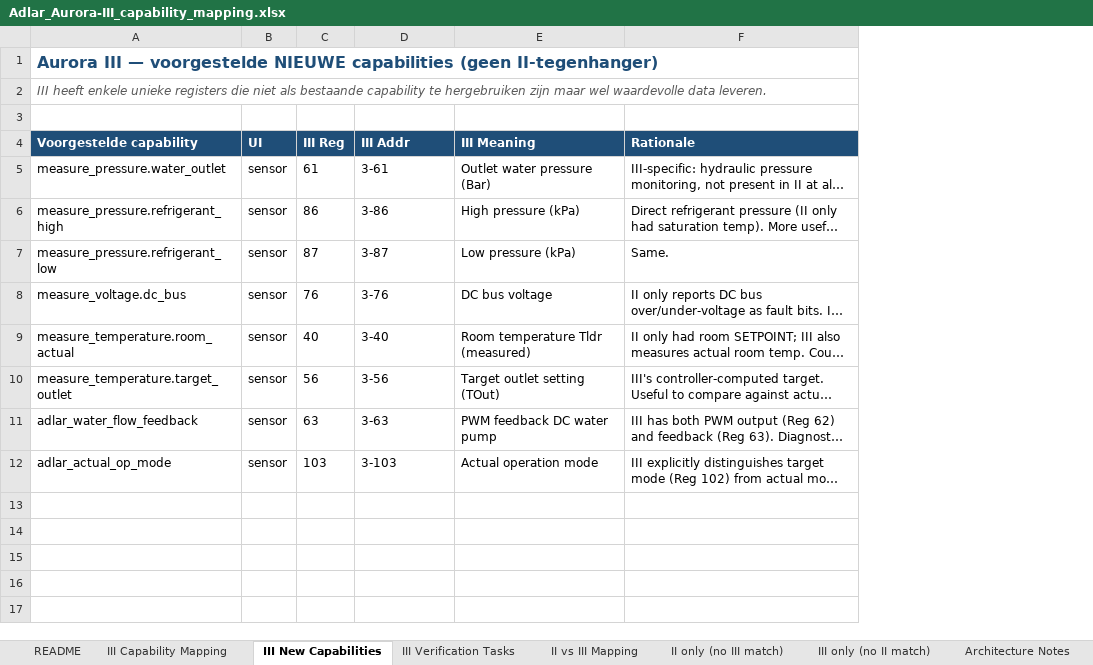
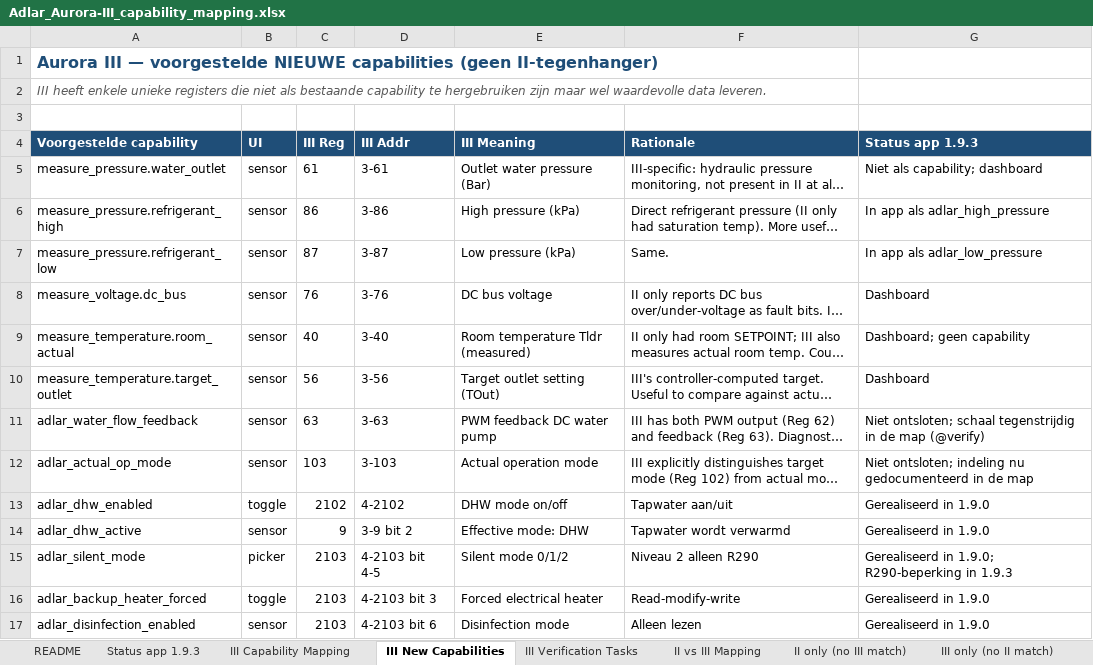
Before and after one commit to hhi/org.hhi.adlar-heatpump, an Excel workbook: docs/Heatpump specs/modbus/Adlar III/HHi/Adlar_Aurora-III_capability_mapping.xlsx, sheet III New Capabilities, drawn as a sheet; long unchanged cells end in …; values as stored, in another font and other column widths than the file's, no borders; the diff names each change by its address in the sheet, - before the commit and + after, or states it on an @@ line.

```diff
--- a/docs/Heatpump specs/modbus/Adlar III/HHi/Adlar_Aurora-III_capability_mapping.xlsx (sheet III New Capabilities)
+++ b/docs/Heatpump specs/modbus/Adlar III/HHi/Adlar_Aurora-III_capability_mapping.xlsx (sheet III New Capabilities)
+sheet tab: Status app 1.9.3
+column G (Status app 1.9.3), rows 5-12: Niet als capability; dashboard | In app als adlar_high_pressure | In app als adlar_low_pressure | Dashboard | Dashboard; geen capability | Dashboard | Niet ontsloten; schaal tegenstrijdig in de map (@verify) | Niet ontsloten; indeling nu gedocumenteerd in de map
+row 13: adlar_dhw_enabled | toggle | 2102 | 4-2102 | DHW mode on/off | Tapwater aan/uit | Gerealiseerd in 1.9.0
+row 14: adlar_dhw_active | sensor | 9 | 3-9 bit 2 | Effective mode: DHW | Tapwater wordt verwarmd | Gerealiseerd in 1.9.0
+row 15: adlar_silent_mode | picker | 2103 | 4-2103 bit 4-5 | Silent mode 0/1/2 | Niveau 2 alleen R290 | Gerealiseerd in 1.9.0; R290-beperking in 1.9.3
+row 16: adlar_backup_heater_forced | toggle | 2103 | 4-2103 bit 3 | Forced electrical heater | Read-modify-write | Gerealiseerd in 1.9.0
+row 17: adlar_disinfection_enabled | sensor | 2103 | 4-2103 bit 6 | Disinfection mode | Alleen lezen | Gerealiseerd in 1.9.0
```
Also changed, not shown: sheet Discrepancies & Notes, sheet HA Integration, sheet III Verification Tasks, sheet Register Map (master), sheet Architecture Notes, sheet Coverage & Roadmap, 3 more sheets, docs/Heatpump specs/modbus/Adlar III/HHi/Adlar-III_modbus_registers HHi.xlsx, docs/Heatpump specs/modbus/Adlar III/HHi/Adlar-III_register_map_merged.xlsx, 37 other files.
